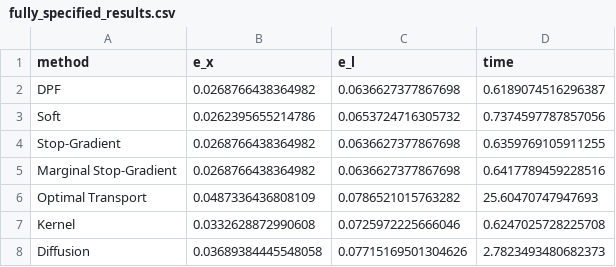
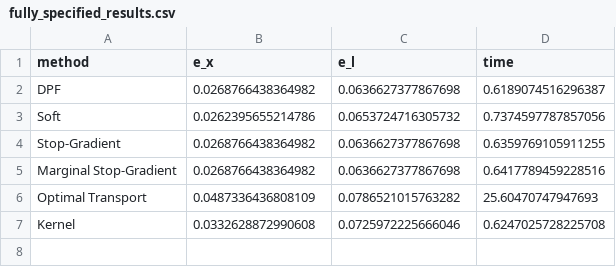
Before and after one commit to John-JoB/pydpf, a CSV file: replication_materials/author_results/fully_specified_results.csv, drawn as a sheet.

```diff
--- a/replication_materials/author_results/fully_specified_results.csv
+++ b/replication_materials/author_results/fully_specified_results.csv
@@ -7,2 +7 @@ Optimal Transport,0.0487336436808109,0.0786521015763282,25.60470747947693
 Kernel,0.0332628872990608,0.0725972225666046,0.6247025728225708
-Diffusion,0.03689384445548058,0.07715169501304626,2.7823493480682373
```
Also changed, not shown: replication_materials/author_results/deep_mind_maze_results.csv, replication_materials/author_results/multiple_parameter_results.csv, 3 other files.
